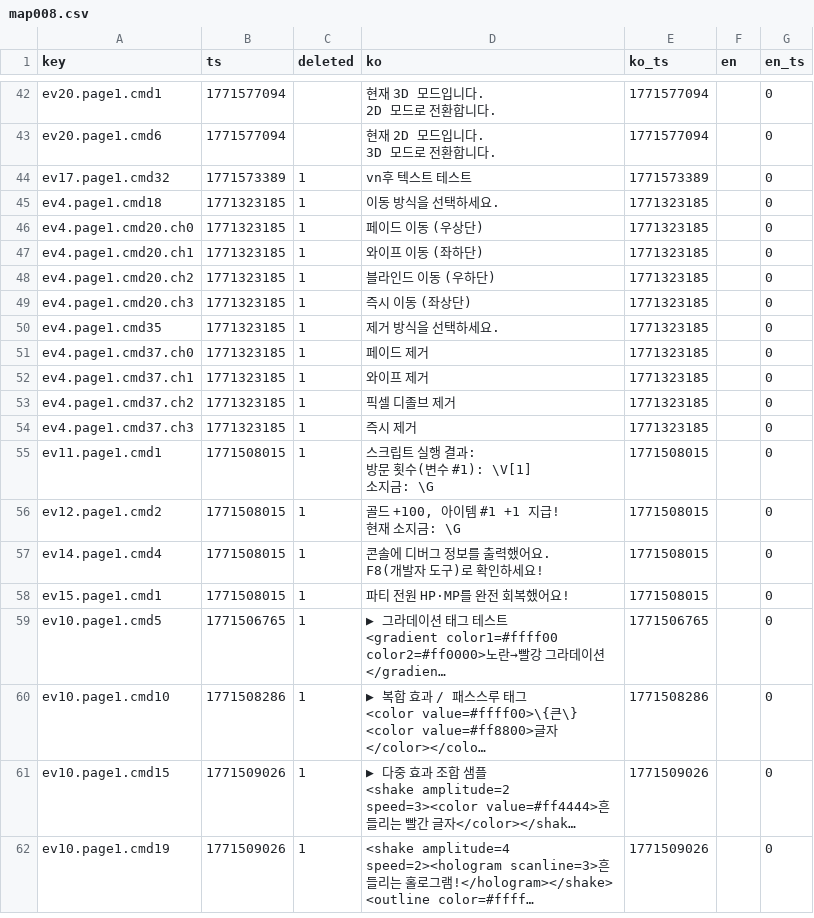
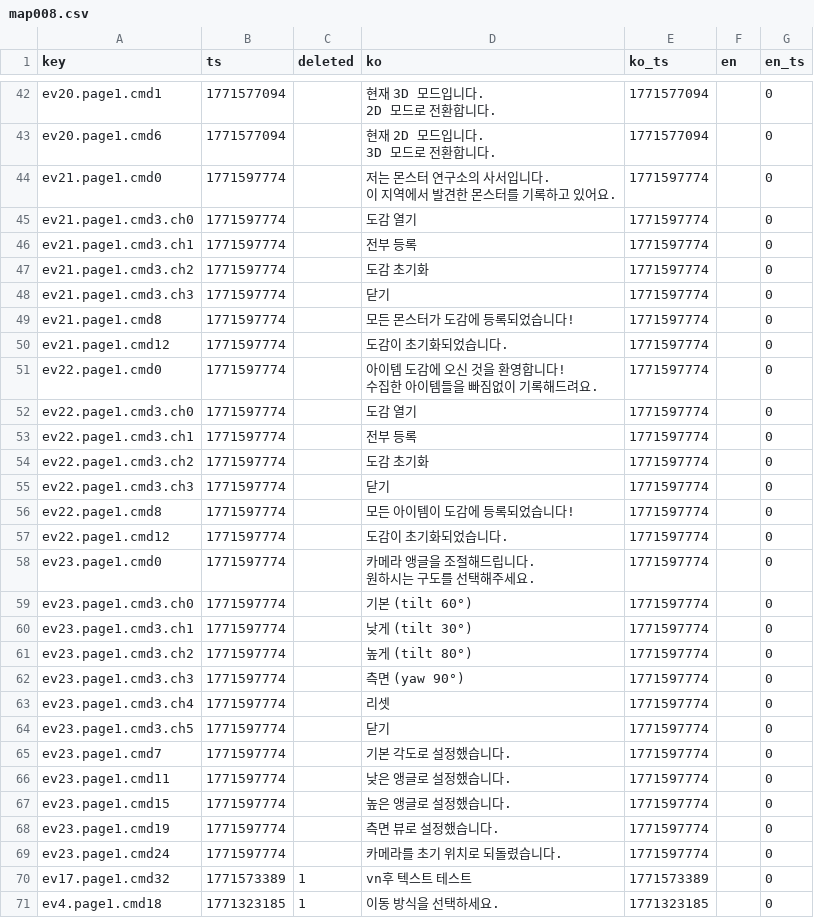
Before and after one commit to gosuni2025/rpgmaker-demo, a CSV file: languages/maps/map008.csv, drawn as a sheet; only a part is shown, gaps mark what is left out; the shorter side is filled out with more unchanged rows; long unchanged cells end in ….

```diff
--- a/languages/maps/map008.csv
+++ b/languages/maps/map008.csv
@@ -89,2 +89,31 @@ ev20.page1.cmd6,1771577094,,"현재 2D 모드입니다.
 3D 모드로 전환합니다.",1771577094,,0
+ev21.page1.cmd0,1771597774,,"저는 몬스터 연구소의 사서입니다.
+이 지역에서 발견한 몬스터를 기록하고 있어요.",1771597774,,0
+ev21.page1.cmd3.ch0,1771597774,,도감 열기,1771597774,,0
+ev21.page1.cmd3.ch1,1771597774,,전부 등록,1771597774,,0
+ev21.page1.cmd3.ch2,1771597774,,도감 초기화,1771597774,,0
+ev21.page1.cmd3.ch3,1771597774,,닫기,1771597774,,0
+ev21.page1.cmd8,1771597774,,모든 몬스터가 도감에 등록되었습니다!,1771597774,,0
+ev21.page1.cmd12,1771597774,,도감이 초기화되었습니다.,1771597774,,0
+ev22.page1.cmd0,1771597774,,"아이템 도감에 오신 것을 환영합니다!
+수집한 아이템들을 빠짐없이 기록해드려요.",1771597774,,0
+ev22.page1.cmd3.ch0,1771597774,,도감 열기,1771597774,,0
+ev22.page1.cmd3.ch1,1771597774,,전부 등록,1771597774,,0
+ev22.page1.cmd3.ch2,1771597774,,도감 초기화,1771597774,,0
+ev22.page1.cmd3.ch3,1771597774,,닫기,1771597774,,0
+ev22.page1.cmd8,1771597774,,모든 아이템이 도감에 등록되었습니다!,1771597774,,0
+ev22.page1.cmd12,1771597774,,도감이 초기화되었습니다.,1771597774,,0
+ev23.page1.cmd0,1771597774,,"카메라 앵글을 조절해드립니다.
+원하시는 구도를 선택해주세요.",1771597774,,0
+ev23.page1.cmd3.ch0,1771597774,,기본 (tilt 60°),1771597774,,0
+ev23.page1.cmd3.ch1,1771597774,,낮게 (tilt 30°),1771597774,,0
+ev23.page1.cmd3.ch2,1771597774,,높게 (tilt 80°),1771597774,,0
+ev23.page1.cmd3.ch3,1771597774,,측면 (yaw 90°),1771597774,,0
+ev23.page1.cmd3.ch4,1771597774,,리셋,1771597774,,0
+ev23.page1.cmd3.ch5,1771597774,,닫기,1771597774,,0
+ev23.page1.cmd7,1771597774,,기본 각도로 설정했습니다.,1771597774,,0
+ev23.page1.cmd11,1771597774,,낮은 앵글로 설정했습니다.,1771597774,,0
+ev23.page1.cmd15,1771597774,,높은 앵글로 설정했습니다.,1771597774,,0
+ev23.page1.cmd19,1771597774,,측면 뷰로 설정했습니다.,1771597774,,0
+ev23.page1.cmd24,1771597774,,카메라를 초기 위치로 되돌렸습니다.,1771597774,,0
 ev17.page1.cmd32,1771573389,1,vn후 텍스트 테스트,1771573389,,0
```
Also changed, not shown: 3 other files.
